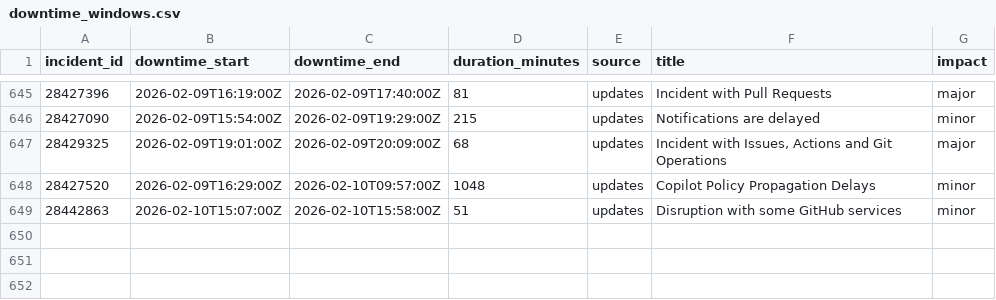
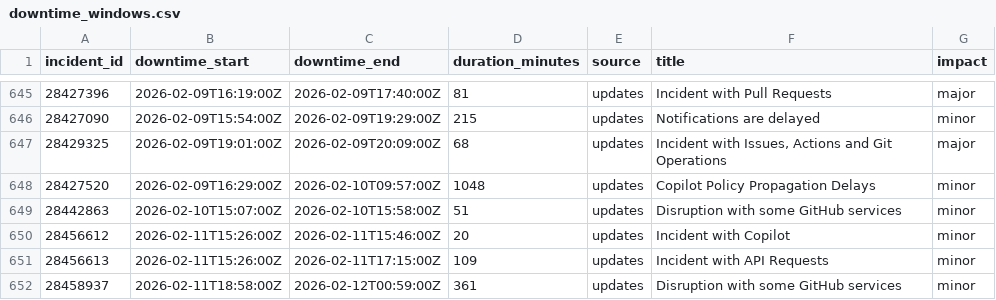
Before and after one commit to mrshu/github-statuses, a CSV file: parsed/downtime_windows.csv, drawn as a sheet; only a part is shown, gaps mark what is left out; the diff names each change by its address in the sheet, - before the commit and + after, or states it on an @@ line.

```diff
--- a/parsed/downtime_windows.csv
+++ b/parsed/downtime_windows.csv
+row 650: 28456612 | 2026-02-11T15:26:00Z | 2026-02-11T15:46:00Z | 20 | updates | Incident with Copilot | minor
+row 651: 28456613 | 2026-02-11T15:26:00Z | 2026-02-11T17:15:00Z | 109 | updates | Incident with API Requests | minor
+row 652: 28458937 | 2026-02-11T18:58:00Z | 2026-02-12T00:59:00Z | 361 | updates | Disruption with some GitHub services | minor
```
Also changed, not shown: parsed/segments.csv, 1 other file.
